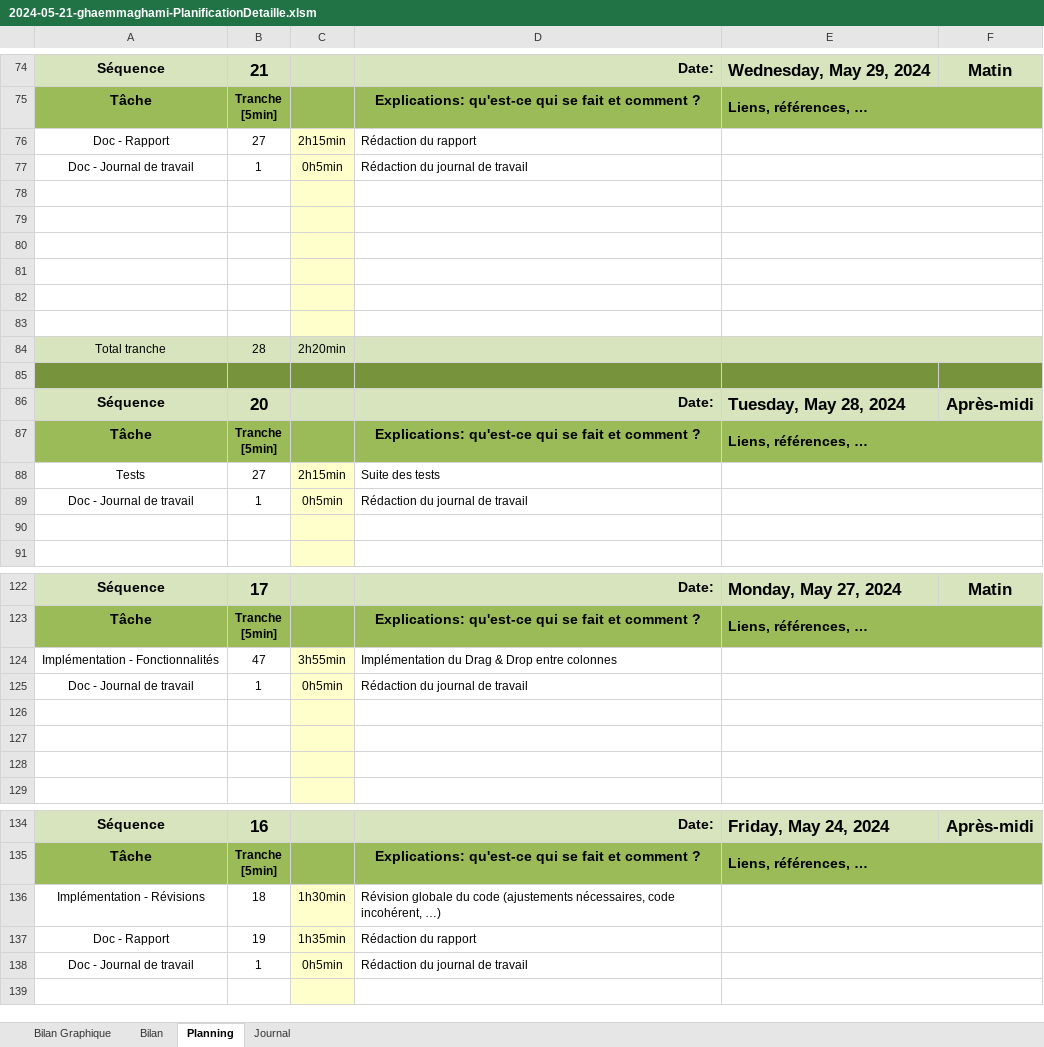
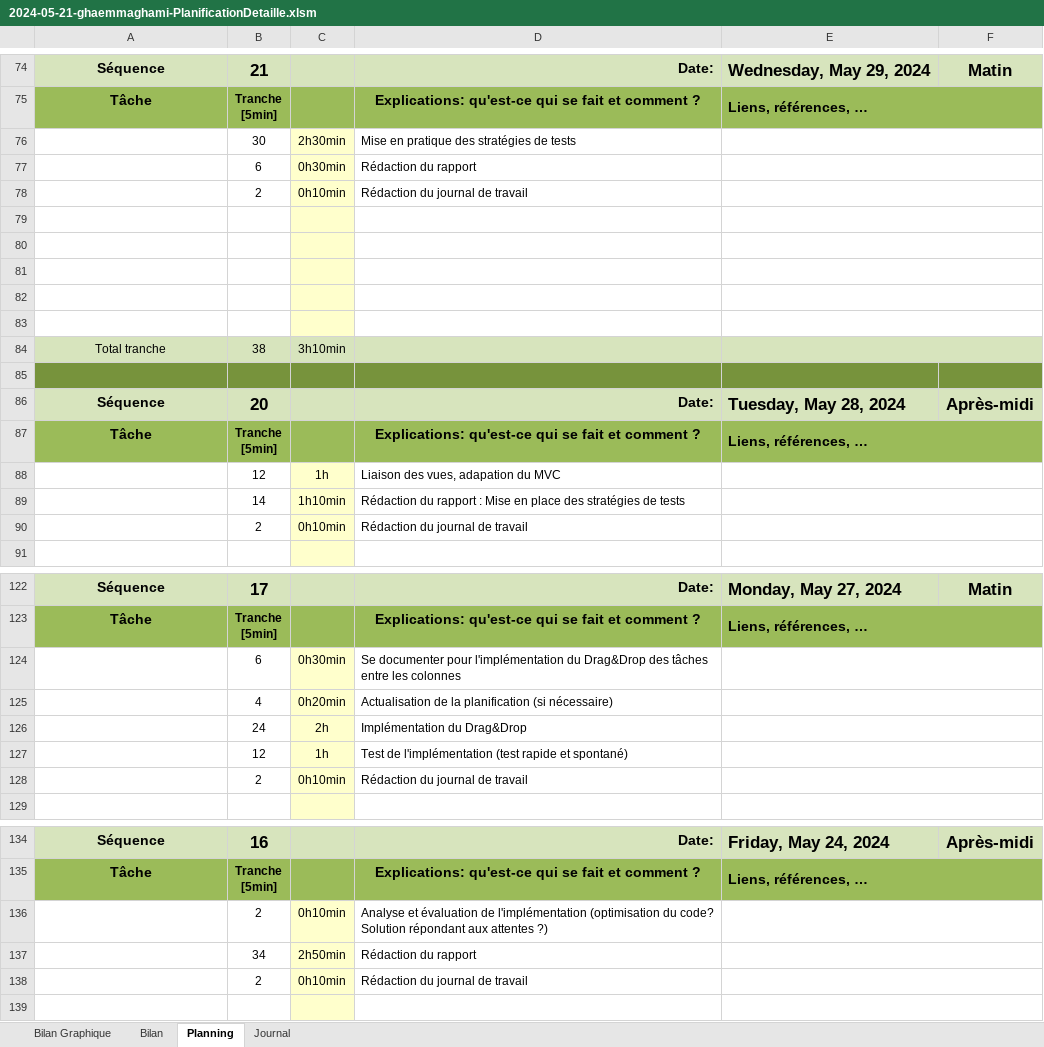
Before and after one commit to TheoGhh/TPI-TheoGhaemmaghami-GitHub, an Excel workbook: Livrables/2024-05-21-ghaemmaghami-PlanificationDetaille.xlsm, sheet Planning, drawn as a sheet; only a part is shown, gaps mark what is left out; values as stored, in another font and other column widths than the file's, no borders; charts and pictures and conditional formats not drawn; 1 other sheet too large or unreadable and not compared; removed rows and columns are numbered as before the commit, all else as after; the diff covers the shown part only; the diff names each change by its address in the sheet, - before the commit and + after, or states it on an @@ line.

Commit message:
Rédaction du rapport
Jdt à jour,
Rédaction de la partie MVC

```diff
--- a/Livrables/2024-05-21-ghaemmaghami-PlanificationDetaille.xlsm (sheet Planning)
+++ b/Livrables/2024-05-21-ghaemmaghami-PlanificationDetaille.xlsm (sheet Planning)
-row 76: Doc - Rapport | 27 | 2h15min | Rédaction du rapport
-row 77: Doc - Journal de travail | 1 | 0h5min | Rédaction du journal de travail
+row 76:  | 30 | 2h30min | Mise en pratique des stratégies de tests
+row 77:  | 6 | 0h30min | Rédaction du rapport
+row 78:  | 2 | 0h10min | Rédaction du journal de travail
-row 84: (empty)
+row 84: Total tranche | 38 | 3h10min
-A84:B84 fill: none
+A84:B84 fill: #D7E4BD
-C84 fill: #FFFFCC
+C84 fill: #D7E4BD
-D84:F84 fill: none
+D84:F84 fill: #D7E4BD
-row 84: Total tranche | 28 | 2h20min
-row 88: Tests | 27 | 2h15min | Suite des tests
-row 89: Doc - Journal de travail | 1 | 0h5min | Rédaction du journal de travail
-row 88: (empty)
+row 88:  | 12 | 1h | Liaison des vues, adapation du MVC
+row 89:  | 14 | 1h10min | Rédaction du rapport : Mise en place des stratégies de tests
+row 90:  | 2 | 0h10min | Rédaction du journal de travail
-row 124: Implémentation - Fonctionnalités | 47 | 3h55min | Implémentation du Drag & Drop entre colonnes
-row 125: Doc - Journal de travail | 1 | 0h5min | Rédaction du journal de travail
-row 124: (empty)
+row 124:  | 6 | 0h30min | Se documenter pour l'implémentation du Drag&Drop des tâches entre les colonnes
-row 125: (empty)
+row 125:  | 4 | 0h20min | Actualisation de la planification (si nécessaire)
-row 126: (empty)
+row 126:  | 24 | 2h | Implémentation du Drag&Drop
+row 127:  | 12 | 1h | Test de l'implémentation (test rapide et spontané)
+row 128:  | 2 | 0h10min | Rédaction du journal de travail
-row 136: Implémentation - Révisions | 18 | 1h30min | Révision globale du code (ajustements nécessaires, code incohérent, …)
-row 137: Doc - Rapport | 19 | 1h35min | Rédaction du rapport
-row 138: Doc - Journal de travail | 1 | 0h5min | Rédaction du journal de travail
+row 136:  | 2 | 0h10min | Analyse et évaluation de l'implémentation (optimisation du code? Solution répondant aux attentes ?)
+row 137:  | 34 | 2h50min | Rédaction du rapport
+row 138:  | 2 | 0h10min | Rédaction du journal de travail
```
Also changed, not shown: 25 added rows, 25 removed rows, 41 edited cells and cell formats elsewhere in this sheet, formulas that keep their value, charts or pictures, 4 other files.
